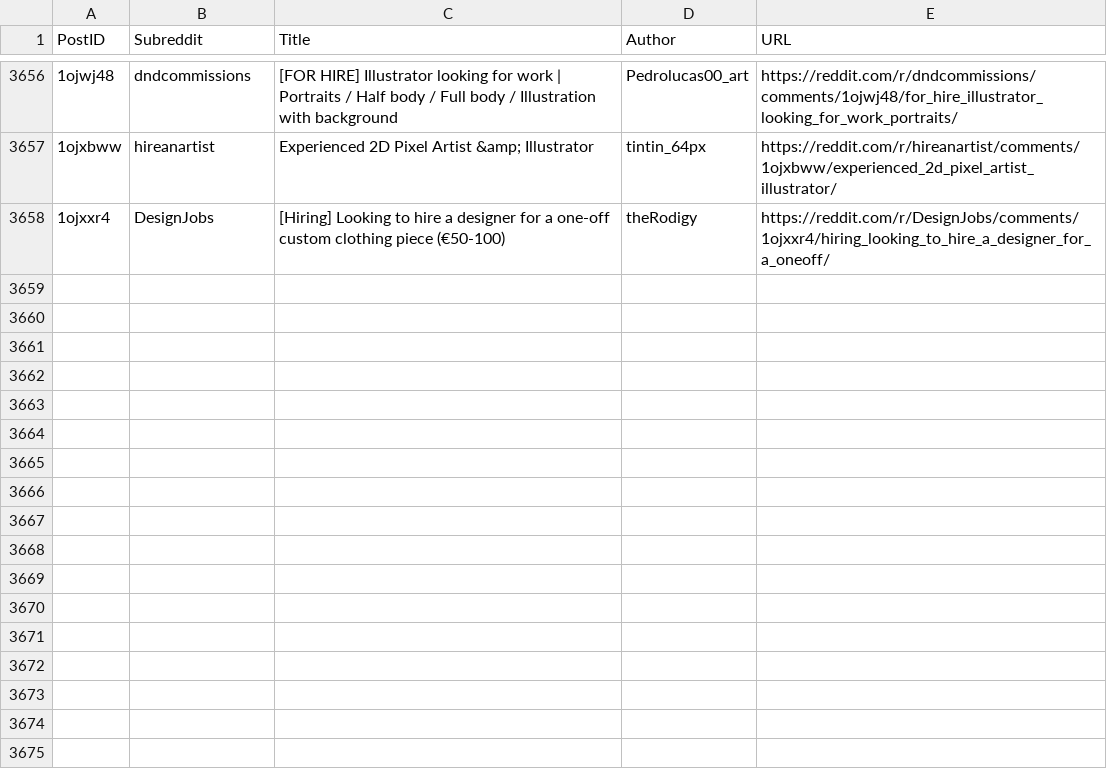
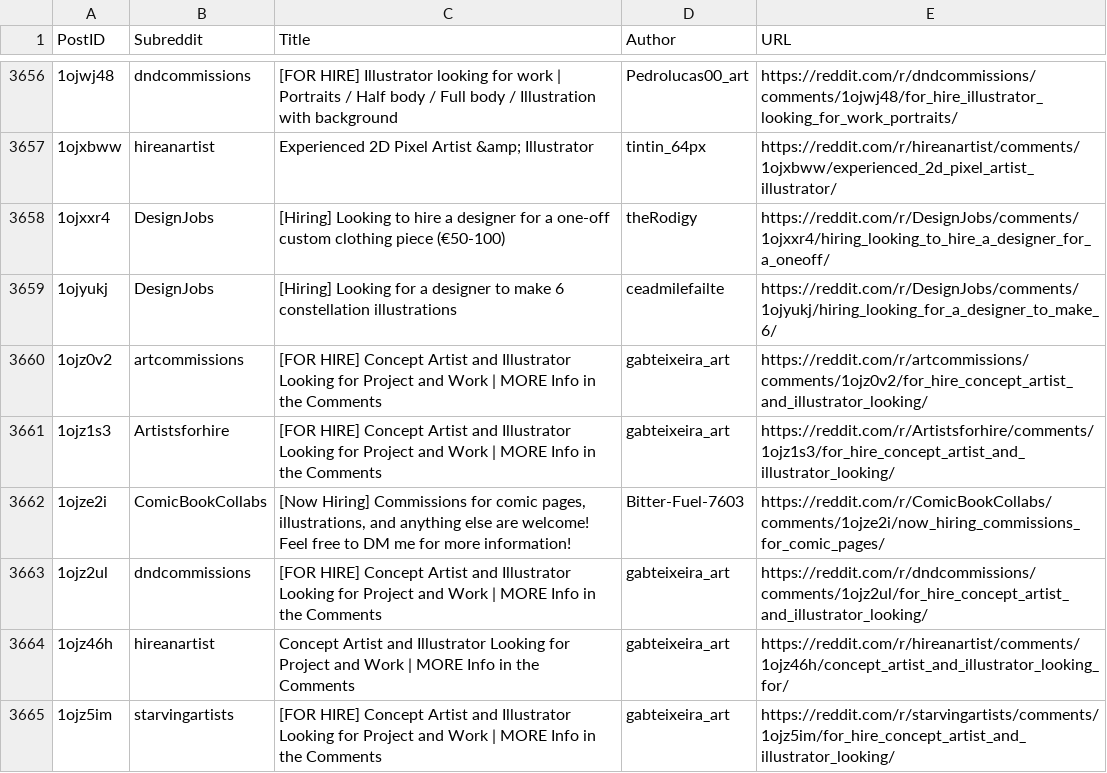
Before and after one commit to Jack0fcodes/LFA, a CSV file: posts_reddit.csv, drawn as a sheet; only a part is shown, gaps mark what is left out; the diff names each change by its address in the sheet, - before the commit and + after, or states it on an @@ line.

```diff
--- a/posts_reddit.csv
+++ b/posts_reddit.csv
+row 3659: 1ojyukj | DesignJobs | [Hiring] Looking for a designer to make 6 constellation illustrations | ceadmilefailte | https://reddit.com/r/DesignJobs/comments/1ojyukj/hiring_looking_for_a_designer_to_make_6/
+row 3660: 1ojz0v2 | artcommissions | [FOR HIRE] Concept Artist and Illustrator Looking for Project and Work | MORE Info in the Comments | gabteixeira_art | https://reddit.com/r/artcommissions/comments/1ojz0v2/for_hire_concept_artist_and_illustrator_looking/
+row 3661: 1ojz1s3 | Artistsforhire | [FOR HIRE] Concept Artist and Illustrator Looking for Project and Work | MORE Info in the Comments | gabteixeira_art | https://reddit.com/r/Artistsforhire/comments/1ojz1s3/for_hire_concept_artist_and_illustrator_looking/
+row 3662: 1ojze2i | ComicBookCollabs | [Now Hiring] Commissions for comic pages, illustrations, and anything else are welcome! Feel free to DM me for more information! | Bitter-Fuel-7603 | https://reddit.com/r/ComicBookCollabs/comments/1ojze2i/now_hiring_commissions_for_comic_pages/
+row 3663: 1ojz2ul | dndcommissions | [FOR HIRE] Concept Artist and Illustrator Looking for Project and Work | MORE Info in the Comments | gabteixeira_art | https://reddit.com/r/dndcommissions/comments/1ojz2ul/for_hire_concept_artist_and_illustrator_looking/
+row 3664: 1ojz46h | hireanartist | Concept Artist and Illustrator Looking for Project and Work | MORE Info in the Comments | gabteixeira_art | https://reddit.com/r/hireanartist/comments/1ojz46h/concept_artist_and_illustrator_looking_for/
+row 3665: 1ojz5im | starvingartists | [FOR HIRE] Concept Artist and Illustrator Looking for Project and Work | MORE Info in the Comments | gabteixeira_art | https://reddit.com/r/starvingartists/comments/1ojz5im/for_hire_concept_artist_and_illustrator_looking/
```
